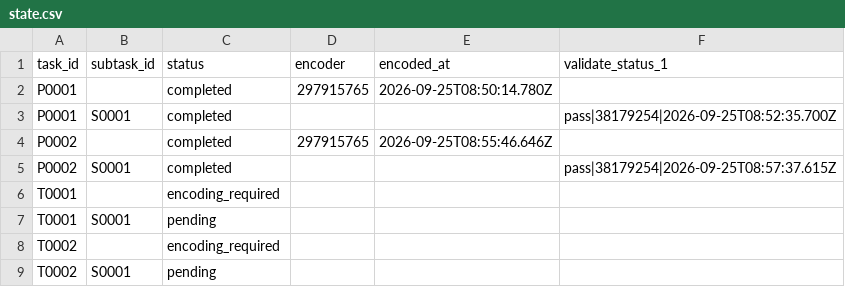
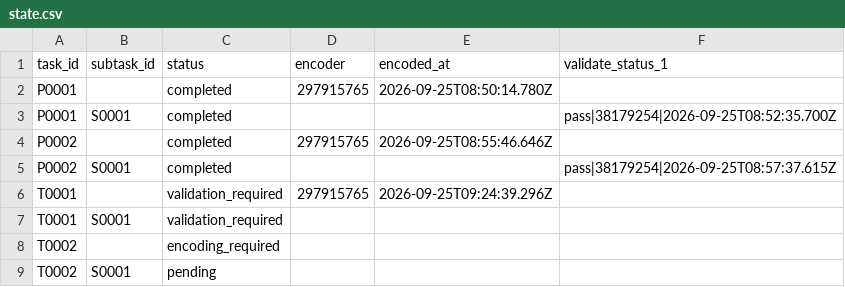
Before and after one commit to ohwjdev/test-20260925-1, a CSV file: tracking/state.csv, drawn as a sheet.

```diff
--- a/tracking/state.csv
+++ b/tracking/state.csv
@@ -5,4 +5,4 @@ P0002,,completed,297915765,2026-09-25T08:55:46.646Z,
 P0002,S0001,completed,,,pass|38179254|2026-09-25T08:57:37.615Z
-T0001,,encoding_required,,,
-T0001,S0001,pending,,,
+T0001,,validation_required,297915765,2026-09-25T09:24:39.296Z,
+T0001,S0001,validation_required,,,
 T0002,,encoding_required,,,
```
Also changed, not shown: tracking/history.csv, 2 other files.
